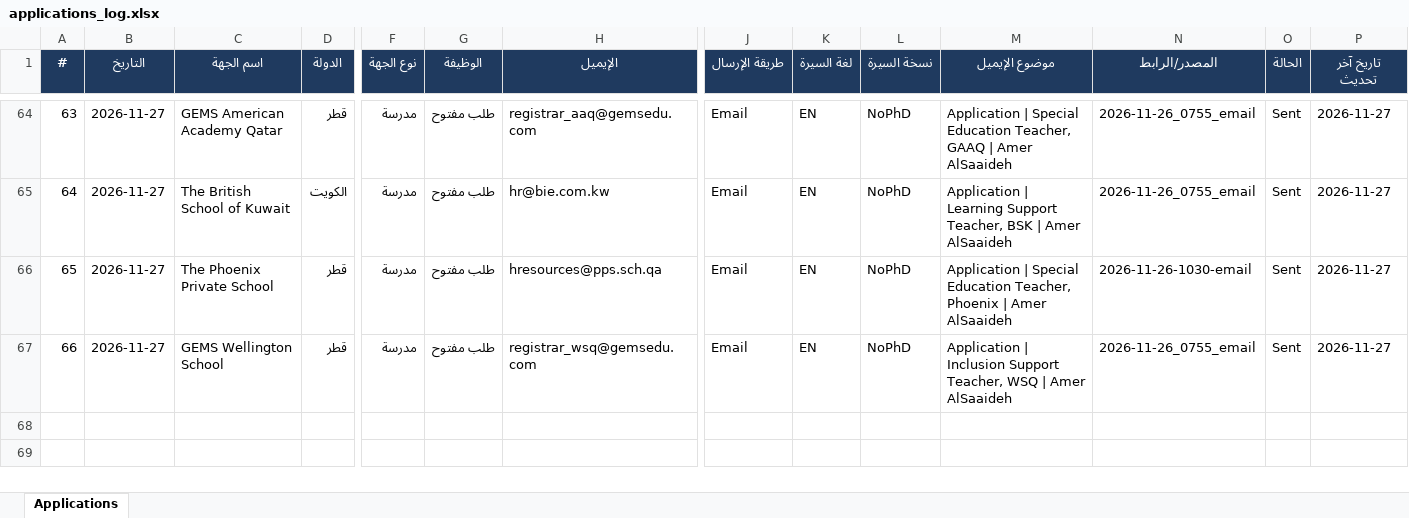
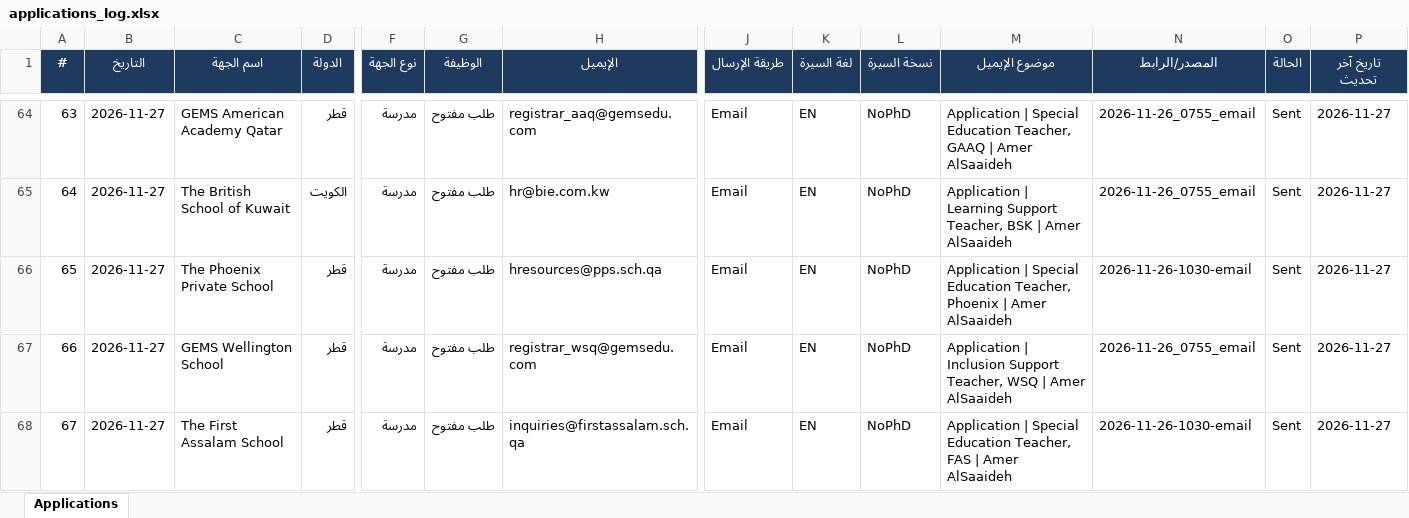
Before and after one commit to apptawfeer-blip/Job-application-11, an Excel workbook: output/applications_log.xlsx, sheet Applications, drawn as a sheet; only a part is shown, gaps mark what is left out; values as stored, in another font and other column widths than the file's, no borders; rows hold the shown columns only; the diff names each change by its address in the sheet, - before the commit and + after, or states it on an @@ line.

```diff
--- a/output/applications_log.xlsx (sheet Applications)
+++ b/output/applications_log.xlsx (sheet Applications)
+row 68: 67 | 2026-11-27 | The First Assalam School | قطر | مدرسة | طلب مفتوح | inquiries@firstassalam.sch.qa | Email | EN | NoPhD | Application | Special Education Teacher, FAS | Amer AlSaaideh | 2026-11-26-1030-email | Sent | 2026-11-27
```
Also changed, not shown: output/targets/Targets_Bahrain.xlsx, output/targets/Targets_Jordan.xlsx, 15 other files.
